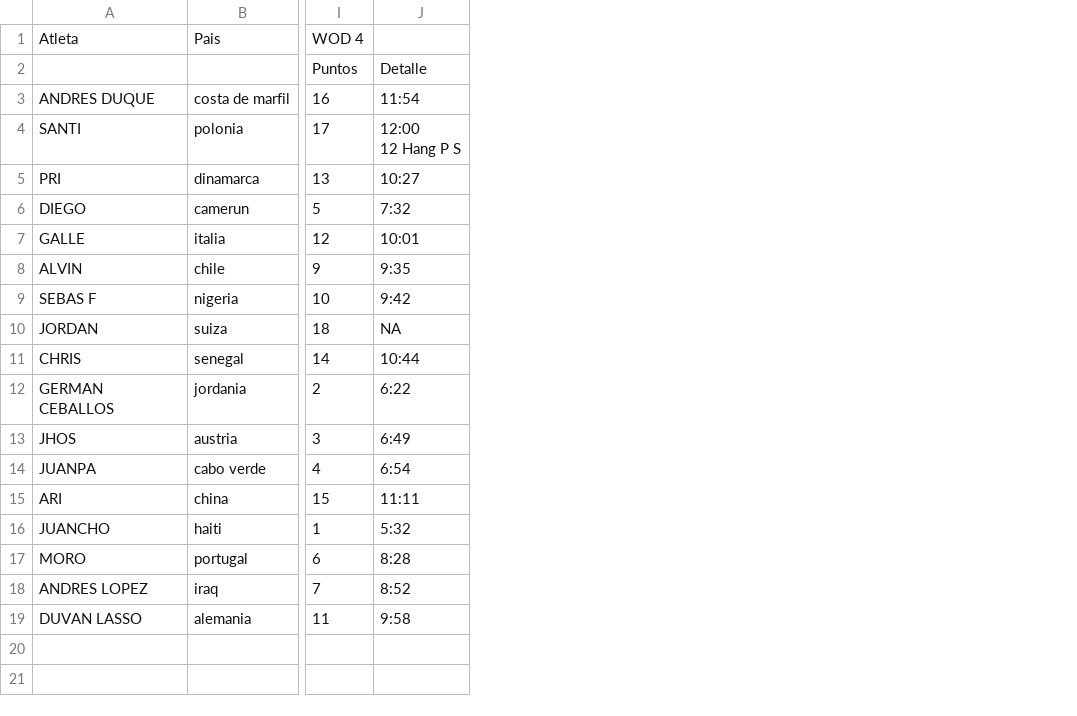
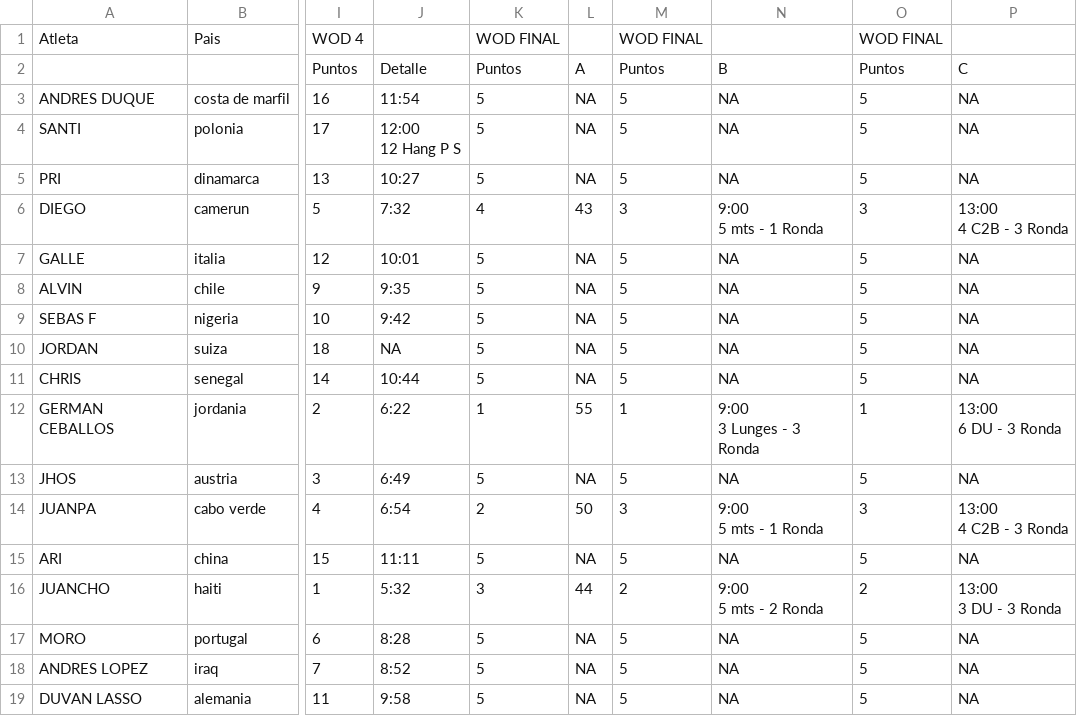
Before and after one commit to ingjuanfg/sollte-fest-06, a CSV file: data/pereira/Resultados Sollte Fest 07 Pereira - Elite.csv, drawn as a sheet; only a part is shown, gaps mark what is left out; ↵ is a line break in a cell; the diff names each change by its address in the sheet, - before the commit and + after, or states it on an @@ line.

```diff
--- a/data/pereira/Resultados Sollte Fest 07 Pereira - Elite.csv
+++ b/data/pereira/Resultados Sollte Fest 07 Pereira - Elite.csv
+column K, rows 1-19: WOD FINAL | Puntos | 5 | 5 | 5 | 4 | 5 | 5 | 5 | 5 | 5 | 1 | 5 | 2 | 5 | 3 | 5 | 5 | 5
+column L, rows 2-19: A | NA | NA | NA | 43 | NA | NA | NA | NA | NA | 55 | NA | 50 | NA | 44 | NA | NA | NA
+column M, rows 1-19: WOD FINAL | Puntos | 5 | 5 | 5 | 3 | 5 | 5 | 5 | 5 | 5 | 1 | 5 | 3 | 5 | 2 | 5 | 5 | 5
+column N, rows 2-19: B | NA | NA | NA | 9:00 ↵ 5 mts - 1 Ronda | NA | NA | NA | NA | NA | 9:00 ↵ 3 Lunges - 3 Ronda | NA | 9:00 ↵ 5 mts - 1 Ronda | NA | 9:00 ↵ 5 mts - 2 Ronda | NA | NA | NA
+column O, rows 1-19: WOD FINAL | Puntos | 5 | 5 | 5 | 3 | 5 | 5 | 5 | 5 | 5 | 1 | 5 | 3 | 5 | 2 | 5 | 5 | 5
+column P, rows 2-19: C | NA | NA | NA | 13:00 ↵ 4 C2B - 3 Ronda | NA | NA | NA | NA | NA | 13:00 ↵ 6 DU - 3 Ronda | NA | 13:00 ↵ 4 C2B - 3 Ronda | NA | 13:00 ↵ 3 DU - 3 Ronda | NA | NA | NA
```
Also changed, not shown: data/pereira/Resultados Sollte Fest 07 Pereira - Avanz Hombre.csv, data/pereira/Resultados Sollte Fest 07 Pereira - Interm Hombre.csv, 6 other files.
